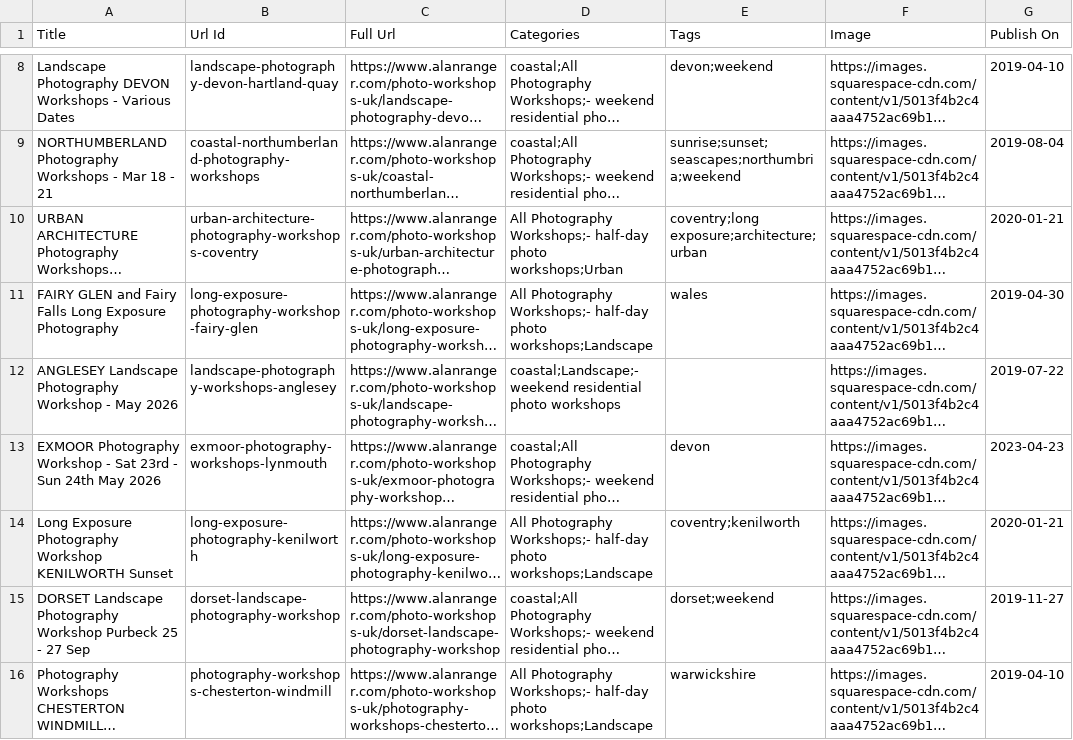
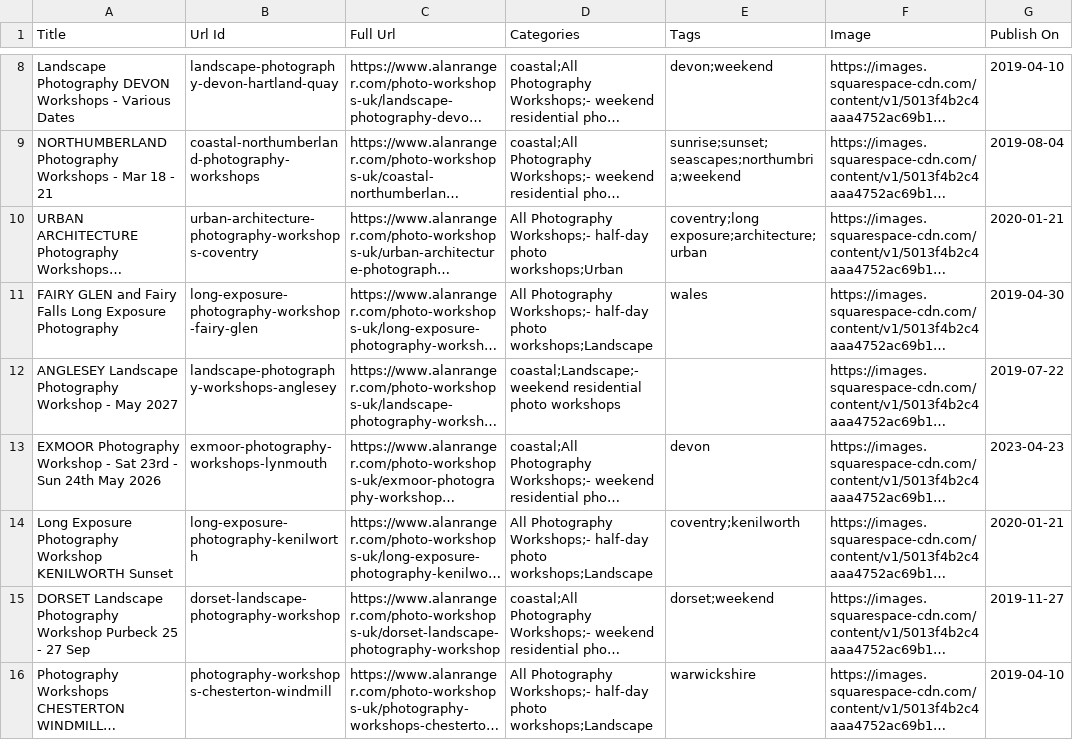
Before and after one commit to alanranger/alan-shared-resources, a CSV file: csv/05-photo-workshops-uk-landscape.csv, drawn as a sheet; only a part is shown, gaps mark what is left out; long unchanged cells end in …; the diff covers the shown part only; the diff names each change by its address in the sheet, - before the commit and + after, or states it on an @@ line.

```diff
--- a/csv/05-photo-workshops-uk-landscape.csv
+++ b/csv/05-photo-workshops-uk-landscape.csv
-A12 (Title): …- May 2026
+A12 (Title): …- May 2027
```
Also changed, not shown: 3 edited cells elsewhere in this file, csv/03-photographic-workshops-near-me.csv, csv/raw-01-products-sqsp-export.csv, 1 other file.
